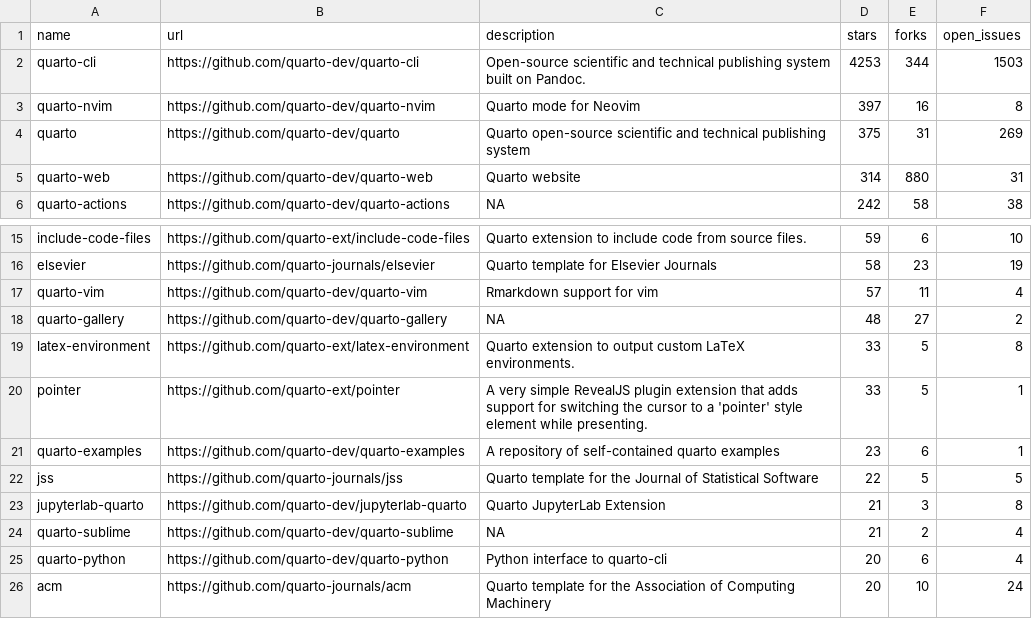
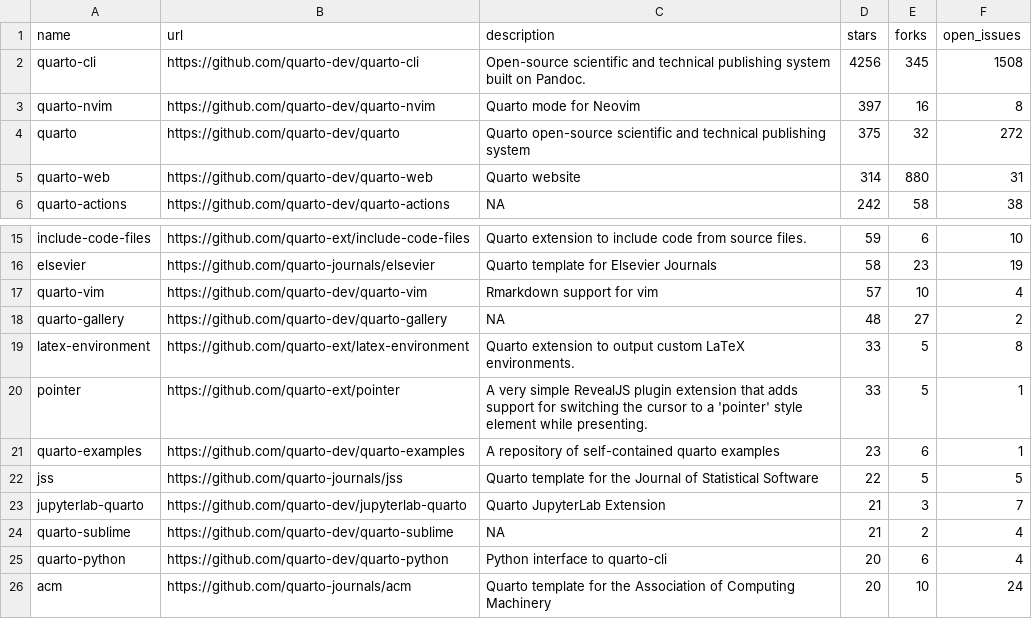
Before and after one commit to phddmmpy/quarto-repo, a CSV file: 01-monitoring-quarto-repos/quarto_repos.csv, drawn as a sheet; only a part is shown, gaps mark what is left out.

```diff
--- a/01-monitoring-quarto-repos/quarto_repos.csv
+++ b/01-monitoring-quarto-repos/quarto_repos.csv
@@ -1,5 +1,5 @@
 name,url,description,stars,forks,open_issues
-quarto-cli,https://github.com/quarto-dev/quarto-cli,Open-source scientific and technical publishing system built on Pandoc.,4253,344,1503
+quarto-cli,https://github.com/quarto-dev/quarto-cli,Open-source scientific and technical publishing system built on Pandoc.,4256,345,1508
 quarto-nvim,https://github.com/quarto-dev/quarto-nvim,Quarto mode for Neovim,397,16,8
-quarto,https://github.com/quarto-dev/quarto,Quarto open-source scientific and technical publishing system,375,31,269
+quarto,https://github.com/quarto-dev/quarto,Quarto open-source scientific and technical publishing system,375,32,272
 quarto-web,https://github.com/quarto-dev/quarto-web,Quarto website,314,880,31
@@ -16,3 +16,3 @@ include-code-files,https://github.com/quarto-ext/include-code-files,Quarto exten
 elsevier,https://github.com/quarto-journals/elsevier,Quarto template for Elsevier Journals,58,23,19
-quarto-vim,https://github.com/quarto-dev/quarto-vim,Rmarkdown support for vim,57,11,4
+quarto-vim,https://github.com/quarto-dev/quarto-vim,Rmarkdown support for vim,57,10,4
 quarto-gallery,https://github.com/quarto-dev/quarto-gallery,NA,48,27,2
@@ -22,3 +22,3 @@ quarto-examples,https://github.com/quarto-dev/quarto-examples,A repository of se
 jss,https://github.com/quarto-journals/jss,Quarto template for the Journal of Statistical Software,22,5,5
-jupyterlab-quarto,https://github.com/quarto-dev/jupyterlab-quarto,Quarto JupyterLab Extension,21,3,8
+jupyterlab-quarto,https://github.com/quarto-dev/jupyterlab-quarto,Quarto JupyterLab Extension,21,3,7
 quarto-sublime,https://github.com/quarto-dev/quarto-sublime,NA,21,2,4
```
Also changed, not shown: 1 other file.
